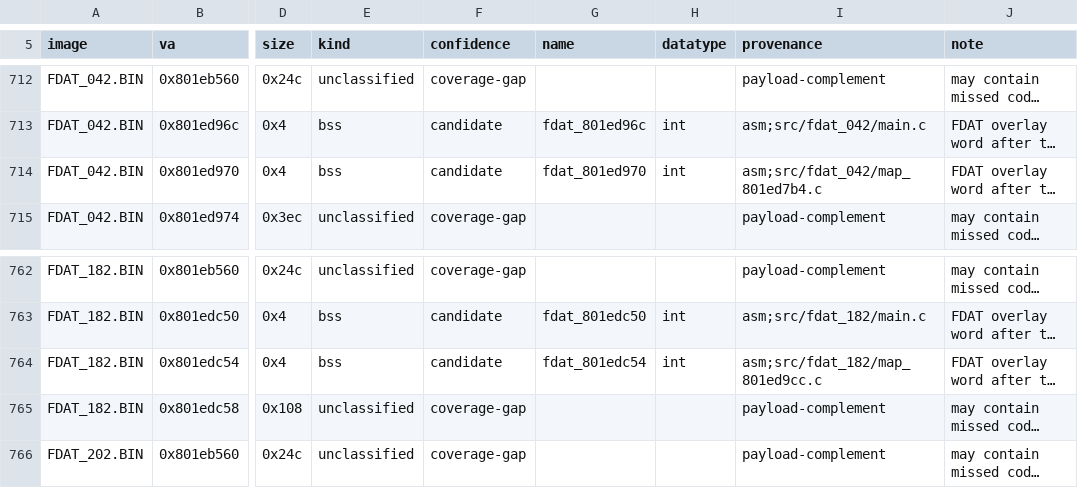
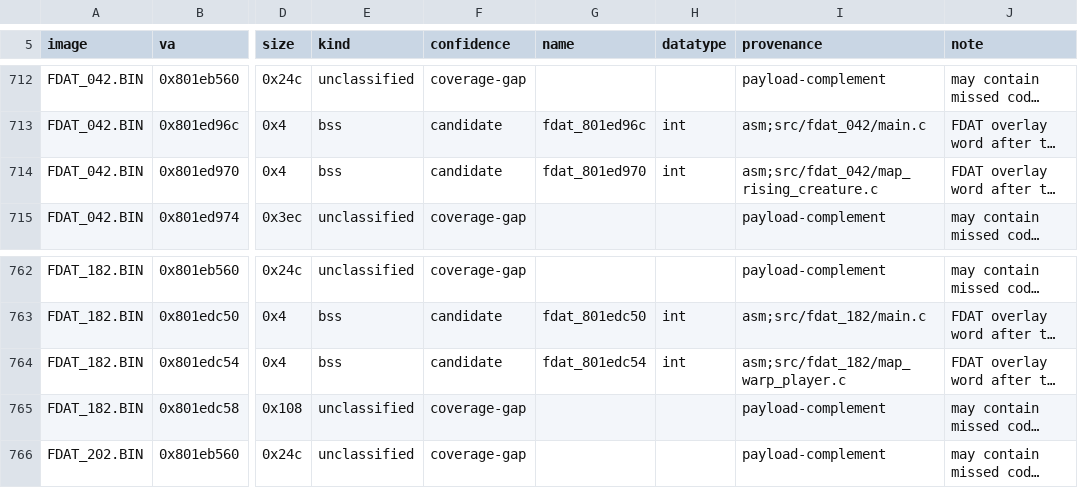
Before and after one commit to Voicedrew11/shadow-tower-decomp, a TSV file: config/retail/data.tsv, drawn as a sheet; only a part is shown, gaps mark what is left out; long unchanged cells end in …; the diff names each change by its address in the sheet, - before the commit and + after, or states it on an @@ line.

```diff
--- a/config/retail/data.tsv
+++ b/config/retail/data.tsv
-I714 (provenance): asm;src/fdat_042/map_801ed7b4.c
+I714 (provenance): asm;src/fdat_042/map_rising_creature.c
-I764 (provenance): asm;src/fdat_182/map_801ed9cc.c
+I764 (provenance): asm;src/fdat_182/map_warp_player.c
```
Also changed, not shown: config/retail/data_identities.tsv, config/retail/function_identities.tsv, 54 other files.
